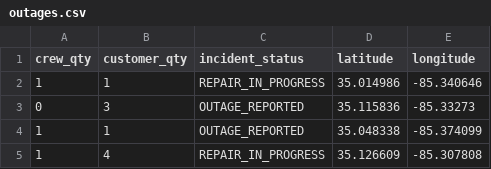
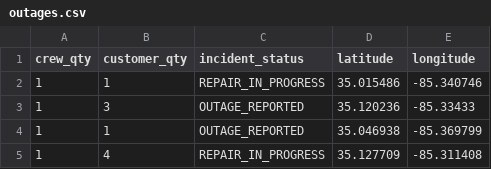
Before and after one commit to officeofperformancemanagement/public-epb-data, a CSV file: outages.csv, drawn as a sheet.

```diff
--- a/outages.csv
+++ b/outages.csv
@@ -1,5 +1,5 @@
 crew_qty,customer_qty,incident_status,latitude,longitude
-1,1,REPAIR_IN_PROGRESS,35.014986,-85.340646
-0,3,OUTAGE_REPORTED,35.115836,-85.33273
-1,1,OUTAGE_REPORTED,35.048338,-85.374099
-1,4,REPAIR_IN_PROGRESS,35.126609,-85.307808
+1,1,REPAIR_IN_PROGRESS,35.015486,-85.340746
+1,3,OUTAGE_REPORTED,35.120236,-85.33433
+1,1,OUTAGE_REPORTED,35.046938,-85.369799
+1,4,REPAIR_IN_PROGRESS,35.127709,-85.311408
```
Also changed, not shown: 1 other file.
